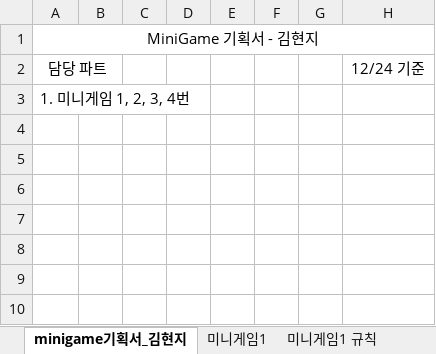
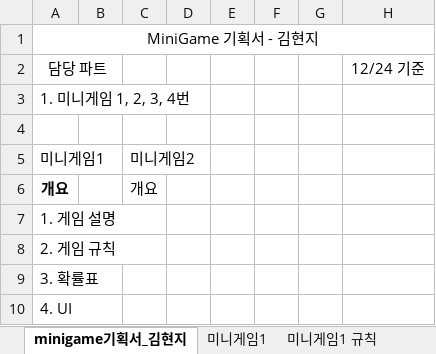
Before and after one commit to LewisCho7/PlumMiniGame, an Excel workbook: Design/MiniGame기획서_김현지.xlsx, sheet minigame기획서_김현지, drawn as a sheet; values as stored, in another font and other column widths than the file's, no borders; the diff names each change by its address in the sheet, - before the commit and + after, or states it on an @@ line.

Commit message:
김현지_미니게임1 기획서 수정

```diff
--- a/Design/MiniGame기획서_김현지.xlsx (sheet minigame기획서_김현지)
+++ b/Design/MiniGame기획서_김현지.xlsx (sheet minigame기획서_김현지)
+row 4: (empty)
+row 5: 미니게임1 |  | 미니게임2
+row 6: 개요 |  | 개요
+row 7: 1. 게임 설명
+row 8: 2. 게임 규칙
+row 9: 3. 확률표
+row 10: 4. UI
```
Also changed, not shown: sheet 미니게임1 표, sheet 미니게임2, sheet 미니게임1 규칙, sheet 미니게임1, sheet 미니게임1 UI, other sheet tabs, charts or pictures.
